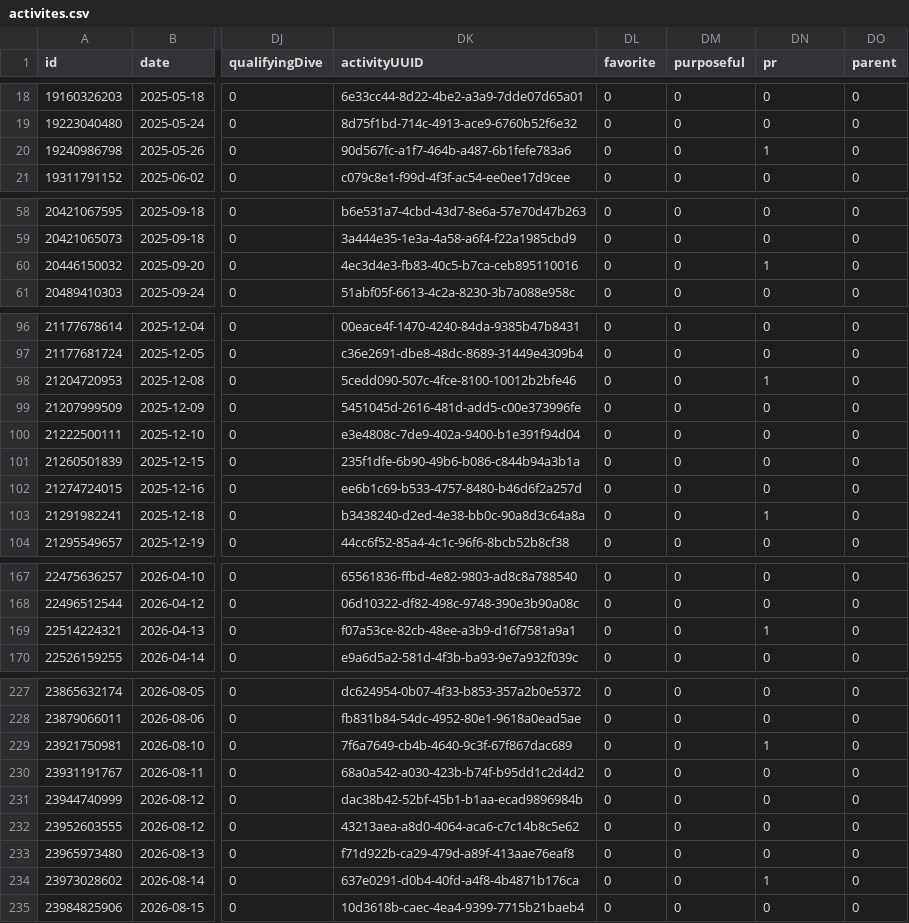
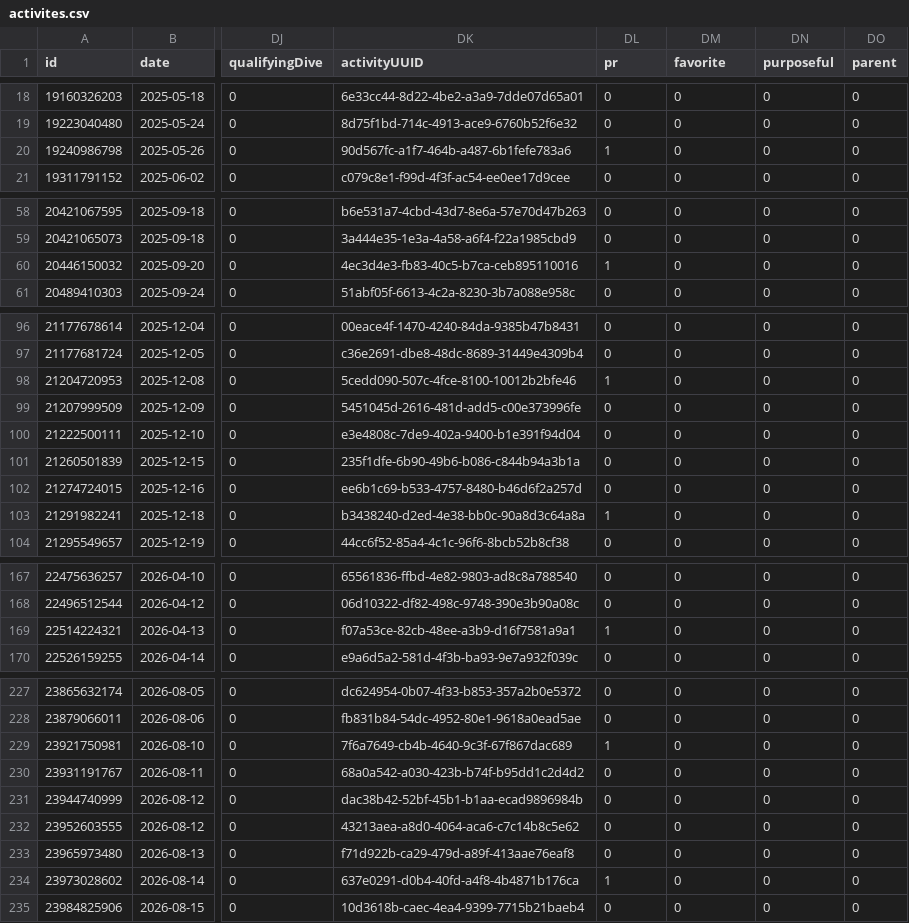
Before and after one commit to nicolasmahut-ui/garmin-data-frere, a CSV file: activites.csv, drawn as a sheet; only a part is shown, gaps mark what is left out; the diff covers the shown part only; the diff names each change by its address in the sheet, - before the commit and + after, or states it on an @@ line.

Commit message:
activites 2026-09-12 16:00

```diff
--- a/activites.csv
+++ b/activites.csv
-DL1: favorite
+DL1: pr
-DM1: purposeful
+DM1: favorite
-DN1: pr
+DN1: purposeful
-DL20 (pr): 0
+DL20 (pr): 1
-DN20 (purposeful): 1
+DN20 (purposeful): 0
-DL60 (pr): 0
+DL60 (pr): 1
-DN60 (purposeful): 1
+DN60 (purposeful): 0
-DL98 (pr): 0
+DL98 (pr): 1
-DN98 (purposeful): 1
+DN98 (purposeful): 0
-DL103 (pr): 0
+DL103 (pr): 1
-DN103 (purposeful): 1
+DN103 (purposeful): 0
-DL169 (pr): 0
+DL169 (pr): 1
-DN169 (purposeful): 1
+DN169 (purposeful): 0
-DL229 (pr): 0
+DL229 (pr): 1
-DN229 (purposeful): 1
+DN229 (purposeful): 0
-DL234 (pr): 0
+DL234 (pr): 1
-DN234 (purposeful): 1
+DN234 (purposeful): 0
```
Also changed, not shown: 6 edited cells elsewhere in this file.
